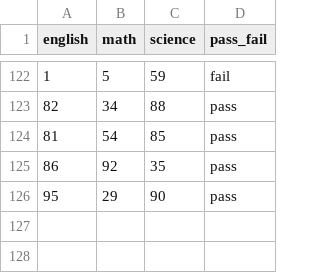
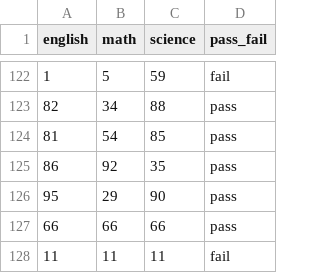
Before and after one commit to mo-matar/Perceptron-Grade-Learning, a CSV file: passfail.csv, drawn as a sheet; only a part is shown, gaps mark what is left out.

```diff
--- a/passfail.csv
+++ b/passfail.csv
@@ -126 +126,3 @@ english,math,science,pass_fail
 95,29,90,pass
+66,66,66,pass
+11,11,11,fail
```
Also changed, not shown: 3 other files.
